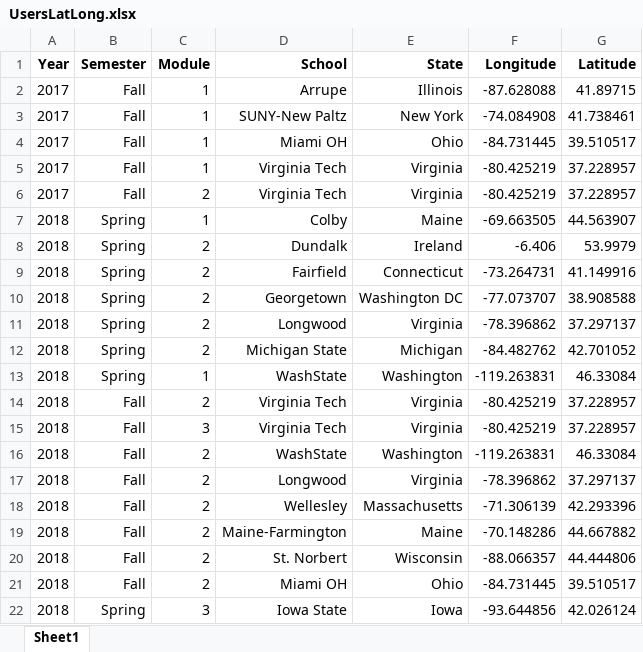
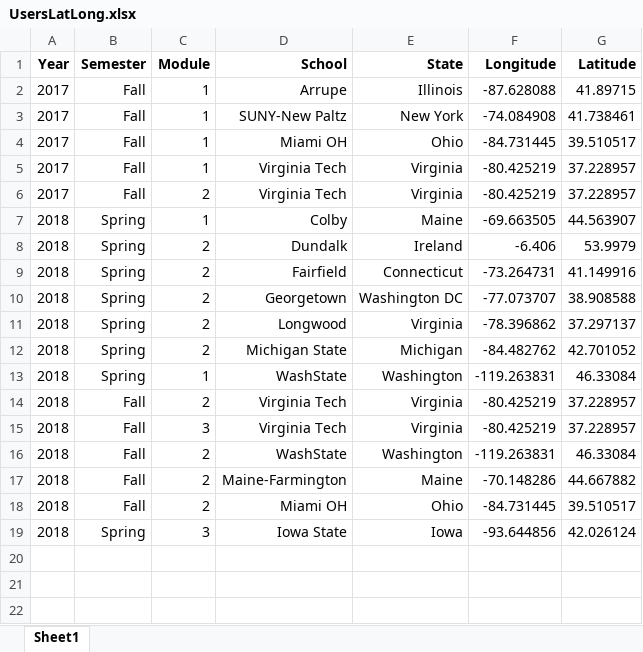
Before and after one commit to CareyLabVT/MacrosystemsEDDIE, an Excel workbook: UsersLatLong.xlsx, sheet Sheet1, drawn as a sheet; values as stored, in another font and other column widths than the file's, no borders; the diff names each change by its address in the sheet, - before the commit and + after, or states it on an @@ line.

```diff
--- a/UsersLatLong.xlsx (sheet Sheet1)
+++ b/UsersLatLong.xlsx (sheet Sheet1)
-row 17: 2018 | Fall | 2 | Longwood | Virginia | -78.396862 | 37.297137
-row 18: 2018 | Fall | 2 | Wellesley | Massachusetts | -71.306139 | 42.293396
-row 20: 2018 | Fall | 2 | St. Norbert | Wisconsin | -88.066357 | 44.444806
```
Also changed, not shown: 2 other files.
